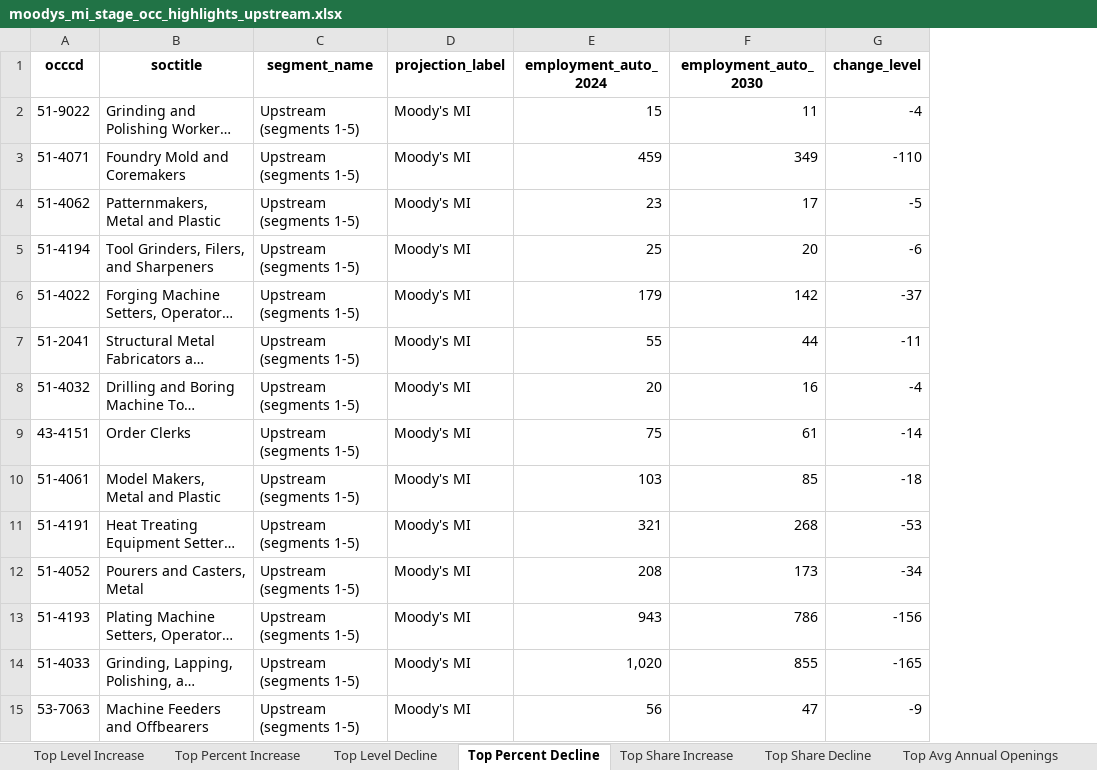
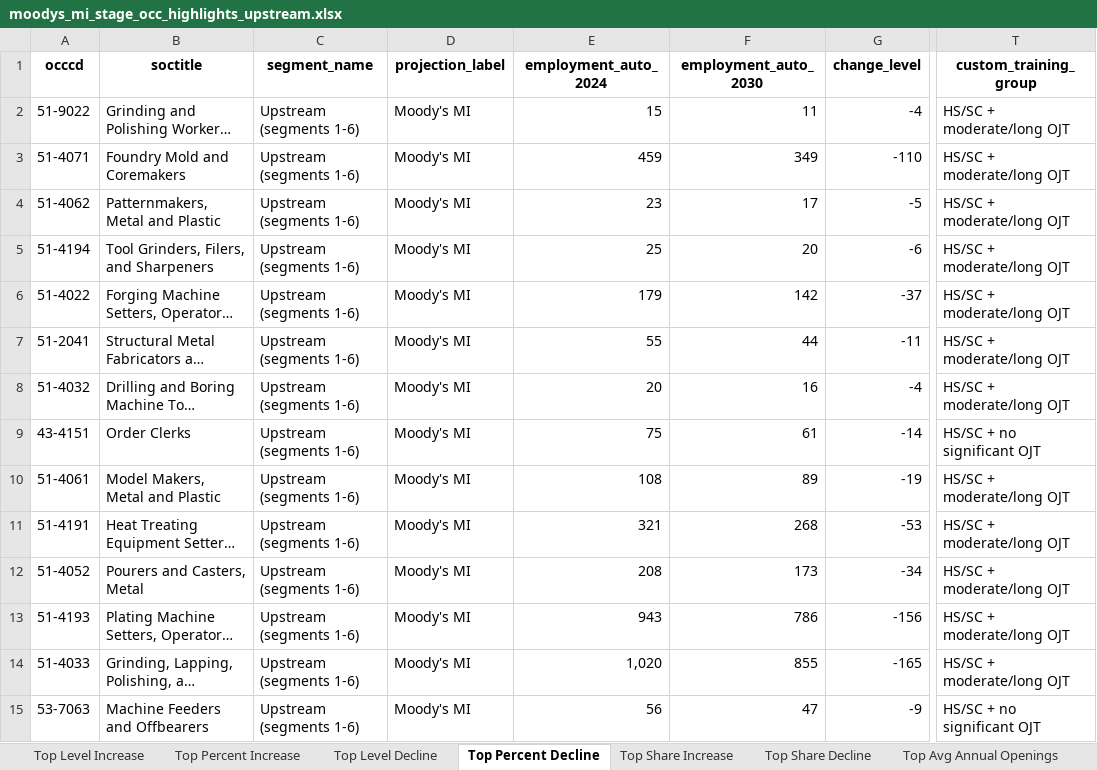
Before and after one commit to erikvasilauskas/EV-Transition-MI-Mobility, an Excel workbook: data/processed/sam_auto_dashboard_2024_refresh/custom_table_output/moodys_mi/moodys_mi_stage_occ_highlights_upstream.xlsx, sheet Top Percent Decline, drawn as a sheet; only a part is shown, gaps mark what is left out; long unchanged cells end in …; values as stored, in another font and other column widths than the file's, no borders; the diff covers the shown part only; the diff names each change by its address in the sheet, - before the commit and + after, or states it on an @@ line.

```diff
--- a/data/processed/sam_auto_dashboard_2024_refresh/custom_table_output/moodys_mi/moodys_mi_stage_occ_highlights_upstream.xlsx (sheet Top Percent Decline)
+++ b/data/processed/sam_auto_dashboard_2024_refresh/custom_table_output/moodys_mi/moodys_mi_stage_occ_highlights_upstream.xlsx (sheet Top Percent Decline)
+column T (custom_training_group), rows 2-15: HS/SC + moderate/long OJT | HS/SC + moderate/long OJT | HS/SC + moderate/long OJT | HS/SC + moderate/long OJT | HS/SC + moderate/long OJT | HS/SC + moderate/long OJT | HS/SC + moderate/long OJT | HS/SC + no significant OJT | HS/SC + moderate/long OJT | HS/SC + moderate/long OJT | HS/SC + moderate/long OJT | HS/SC + moderate/long OJT | HS/SC + moderate/long OJT | HS/SC + no significant OJT
-C2:C15 (segment_name): Upstream (segments 1-5)
+C2:C15 (segment_name): Upstream (segments 1-6)
-E10 (employment_auto_2024): 103
+E10 (employment_auto_2024): 108
-F10 (employment_auto_2030): 85
+F10 (employment_auto_2030): 89
-G10 (change_level): -18
+G10 (change_level): -19
```
Also changed, not shown: 26 added rows, 26 removed rows and 152 edited cells elsewhere in this sheet, sheet Top Share Increase, sheet Top Percent Increase, sheet Top Level Increase, sheet Top Avg Annual Openings, sheet Top Level Decline, sheet Top Share Decline, data/processed/sam_auto_dashboard_2024_refresh/custom_table_output/bls_us/bls_us_stage_occ_highlights_upstream.xlsx, data/processed/sam_auto_dashboard_2024_refresh/custom_table_output/dtmb_mi/dtmb_mi_stage_occ_highlights_upstream.xlsx, 25 other files.
